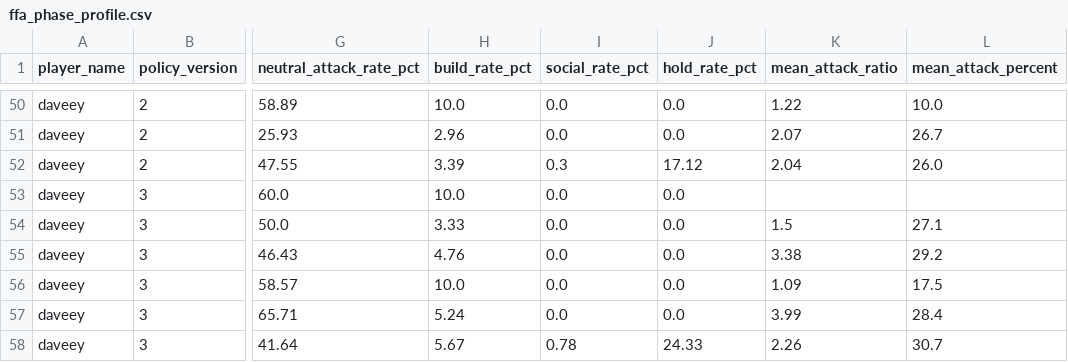
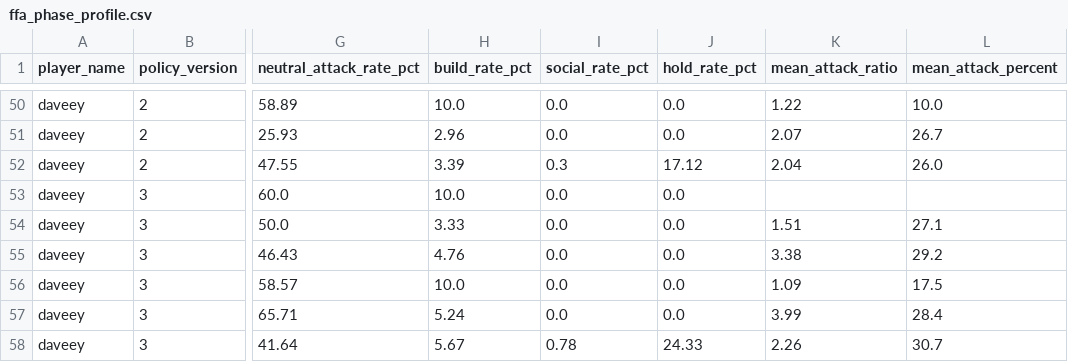
Before and after one commit to welttowelt/proxywar-coworld-starter, a CSV file: data/analysis/ffa_phase_profile.csv, drawn as a sheet; only a part is shown, gaps mark what is left out; the diff names each change by its address in the sheet, - before the commit and + after, or states it on an @@ line.

Commit message:
Refresh Proxy War dashboard data

```diff
--- a/data/analysis/ffa_phase_profile.csv
+++ b/data/analysis/ffa_phase_profile.csv
-K54 (mean_attack_ratio): 1.5
+K54 (mean_attack_ratio): 1.51
```
